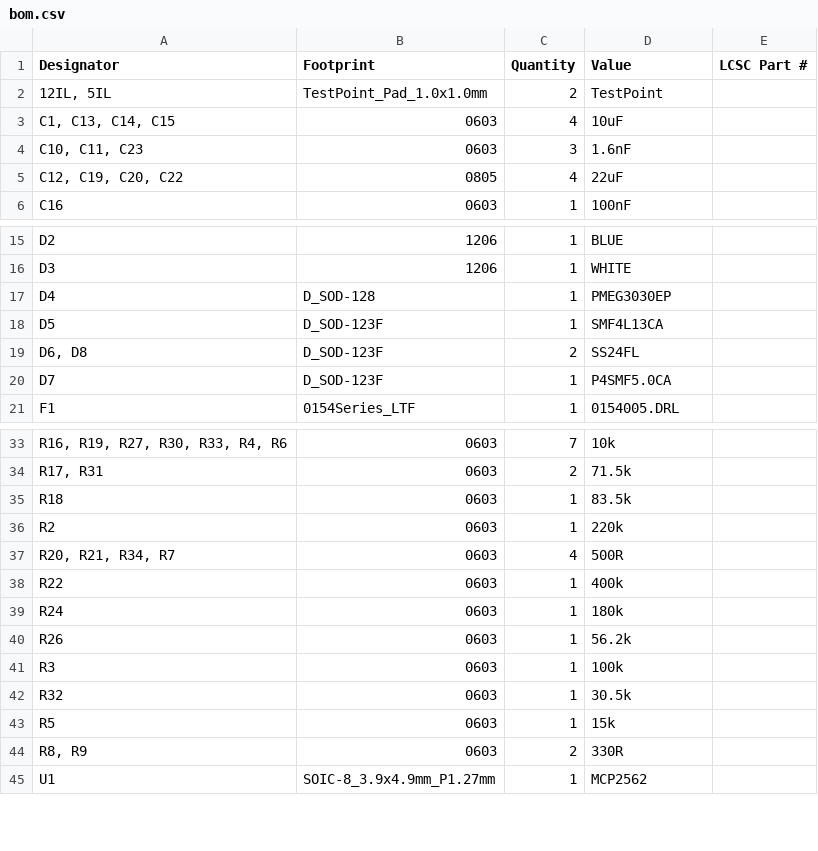
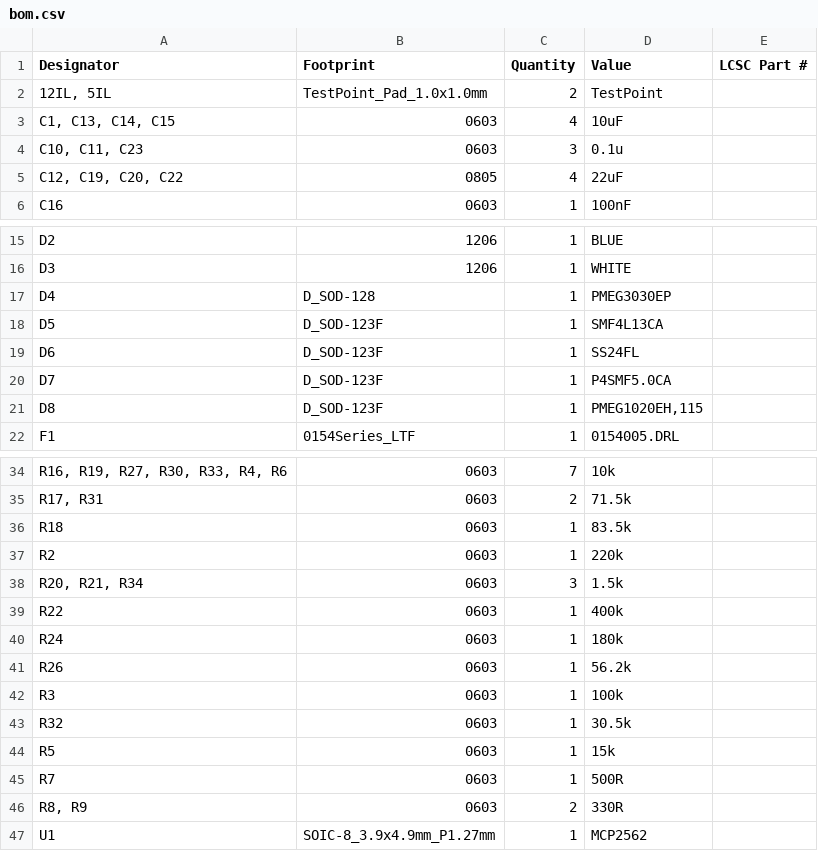
Before and after one commit to waterloo-rocketry/canhw, a CSV file: rocket_power_board/production/bom.csv, drawn as a sheet; only a part is shown, gaps mark what is left out.

```diff
--- a/rocket_power_board/production/bom.csv
+++ b/rocket_power_board/production/bom.csv
@@ -3,3 +3,3 @@
 "C1, C13, C14, C15",0603,4,10uF,
-"C10, C11, C23",0603,3,1.6nF,
+"C10, C11, C23",0603,3,0.1u,
 "C12, C19, C20, C22",0805,4,22uF,
@@ -18,4 +18,5 @@ D4,D_SOD-128,1,PMEG3030EP,
 D5,D_SOD-123F,1,SMF4L13CA,
-"D6, D8",D_SOD-123F,2,SS24FL,
+D6,D_SOD-123F,1,SS24FL,
 D7,D_SOD-123F,1,P4SMF5.0CA,
+D8,D_SOD-123F,1,"PMEG1020EH,115",
 F1,0154Series_LTF,1,0154005.DRL,
@@ -36,3 +37,3 @@ R18,0603,1,83.5k,
 R2,0603,1,220k,
-"R20, R21, R34, R7",0603,4,500R,
+"R20, R21, R34",0603,3,1.5k,
 R22,0603,1,400k,
@@ -43,2 +44,3 @@ R32,0603,1,30.5k,
 R5,0603,1,15k,
+R7,0603,1,500R,
 "R8, R9",0603,2,330R,
```
Also changed, not shown: rocket_power_board/production/positions.csv, 25 other files.
